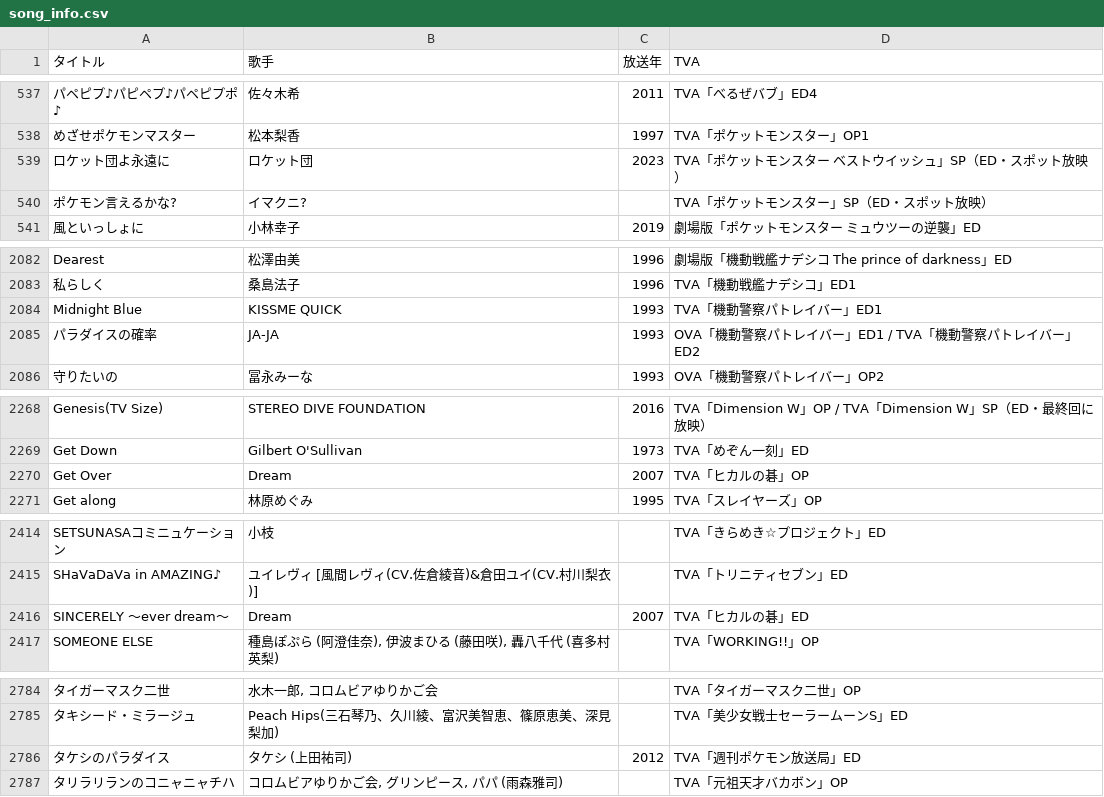
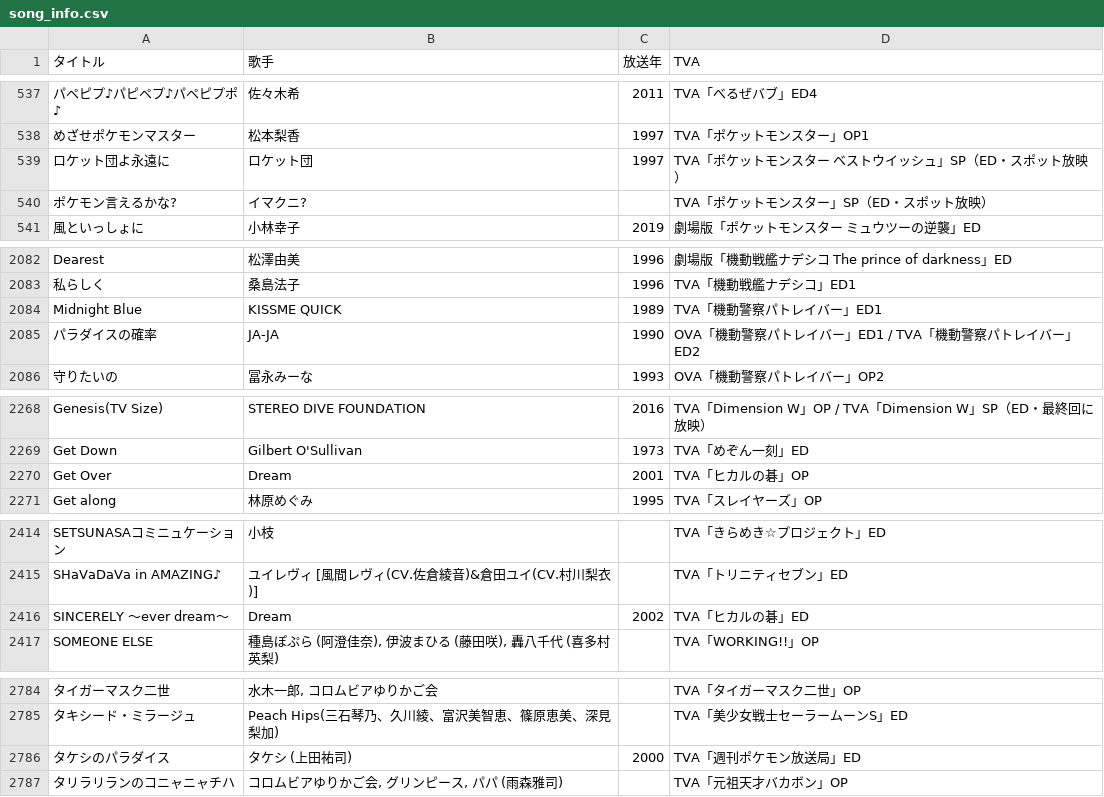
Before and after one commit to NobuTama31/rekordbox-sync, a CSV file: assets/song_info.csv, drawn as a sheet; only a part is shown, gaps mark what is left out; the diff names each change by its address in the sheet, - before the commit and + after, or states it on an @@ line.

Commit message:
Fix 6 broadcast years verified against single release dates
From the to-confirm list: Midnight Blue 1993->1989, Paradise no
Kakuritsu 1993->1990, Get Over 2007->2001, SINCERELY ~ever dream~
2007->2002, Rocket-dan yo Eien ni 2023->1997, Takeshi no Paradise
2012->2000. Years follow first appearance (ORICON single release
dates and broadcast/ED usage periods).

```diff
--- a/assets/song_info.csv
+++ b/assets/song_info.csv
-C539 (放送年): 2023
+C539 (放送年): 1997
-C2084 (放送年): 1993
+C2084 (放送年): 1989
-C2085 (放送年): 1993
+C2085 (放送年): 1990
-C2270 (放送年): 2007
+C2270 (放送年): 2001
-C2416 (放送年): 2007
+C2416 (放送年): 2002
-C2786 (放送年): 2012
+C2786 (放送年): 2000
```
